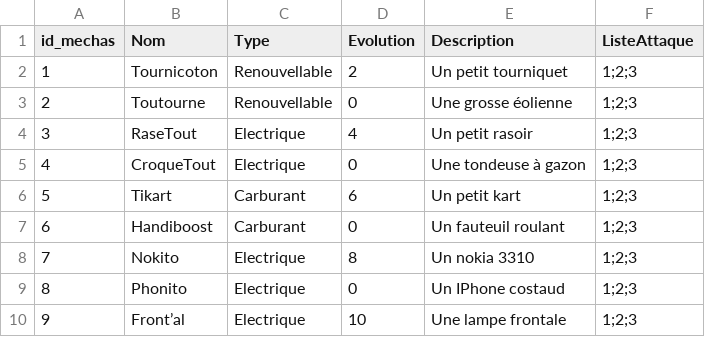
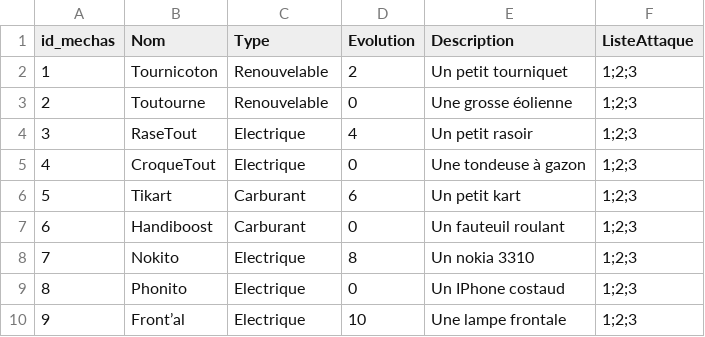
Before and after one commit to ThoomasKDS/Mechaquest, a CSV file: save/listeMechas.csv, drawn as a sheet; only a part is shown.

```diff
--- a/save/listeMechas.csv
+++ b/save/listeMechas.csv
@@ -1,4 +1,4 @@
 id_mechas,Nom,Type,Evolution,Description,ListeAttaque
-1,Tournicoton,Renouvellable,2,Un petit tourniquet,1;2;3
-2,Toutourne,Renouvellable,0,Une grosse éolienne,1;2;3
+1,Tournicoton,Renouvelable,2,Un petit tourniquet,1;2;3
+2,Toutourne,Renouvelable,0,Une grosse éolienne,1;2;3
 3,RaseTout,Electrique,4,Un petit rasoir,1;2;3
```
Also changed, not shown: save/infomechas.csv, 4 other files.
